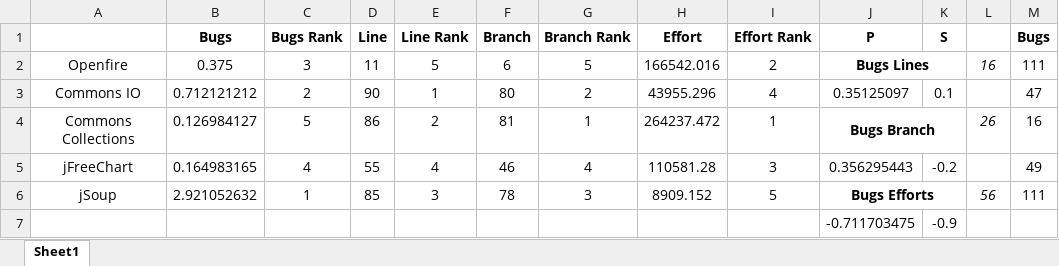
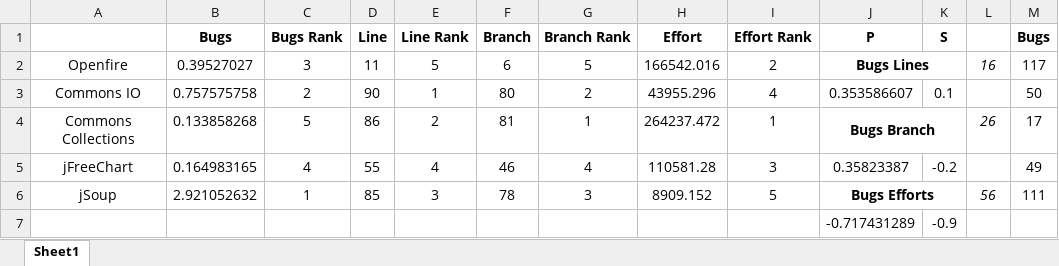
Before and after one commit to manni1067/measurement-metrics, an Excel workbook: correlations/Correlations.xlsx, sheet Sheet1, drawn as a sheet; values as stored, in another font and other column widths than the file's, no borders; the diff names each change by its address in the sheet, - before the commit and + after, or states it on an @@ line.

Commit message:
Corrections in Correlation analysis

```diff
--- a/correlations/Correlations.xlsx (sheet Sheet1)
+++ b/correlations/Correlations.xlsx (sheet Sheet1)
-B2 (Bugs): 0.375
+B2 (Bugs): 0.39527027
-M2 (Bugs): 111
+M2 (Bugs): 117
-B3 (Bugs): 0.712121212
+B3 (Bugs): 0.757575758
-J3 (P): 0.35125097
+J3 (P): 0.353586607
-M3 (Bugs): 47
+M3 (Bugs): 50
-B4 (Bugs): 0.126984127
+B4 (Bugs): 0.133858268
-M4 (Bugs): 16
+M4 (Bugs): 17
-J5 (P): 0.356295443
+J5 (P): 0.35823387
-J7 (P): -0.711703475
+J7 (P): -0.717431289
```
Also changed, not shown: formulas that keep their value.
